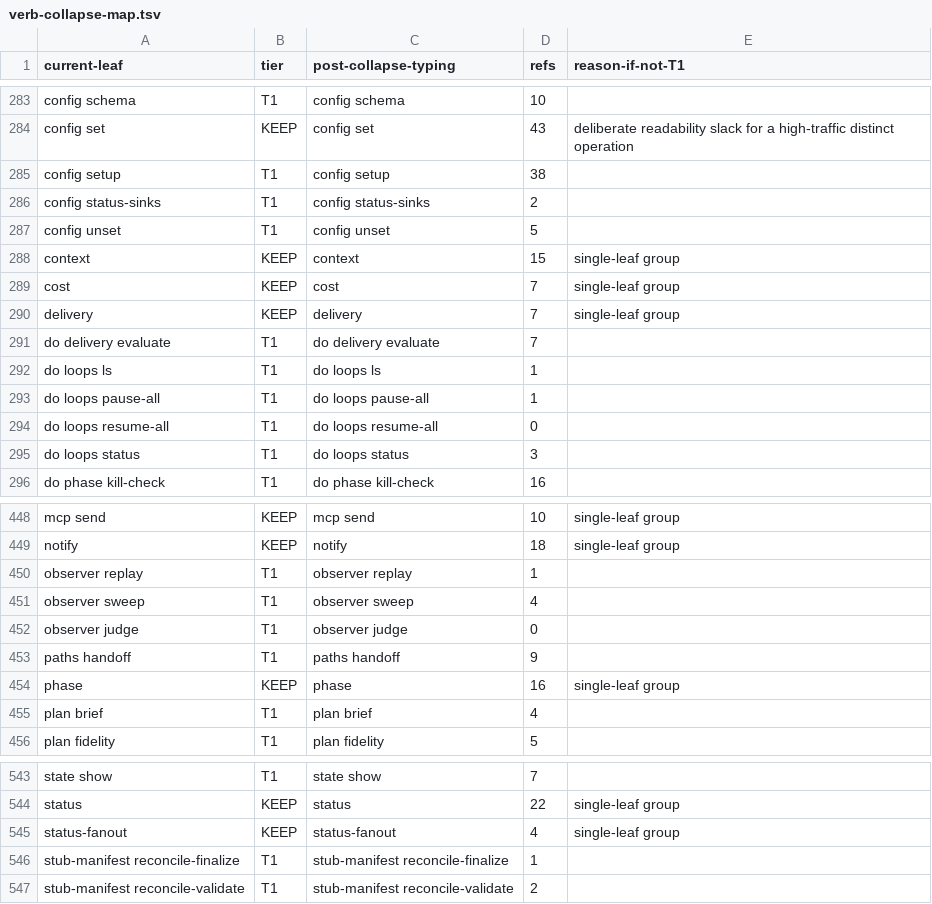
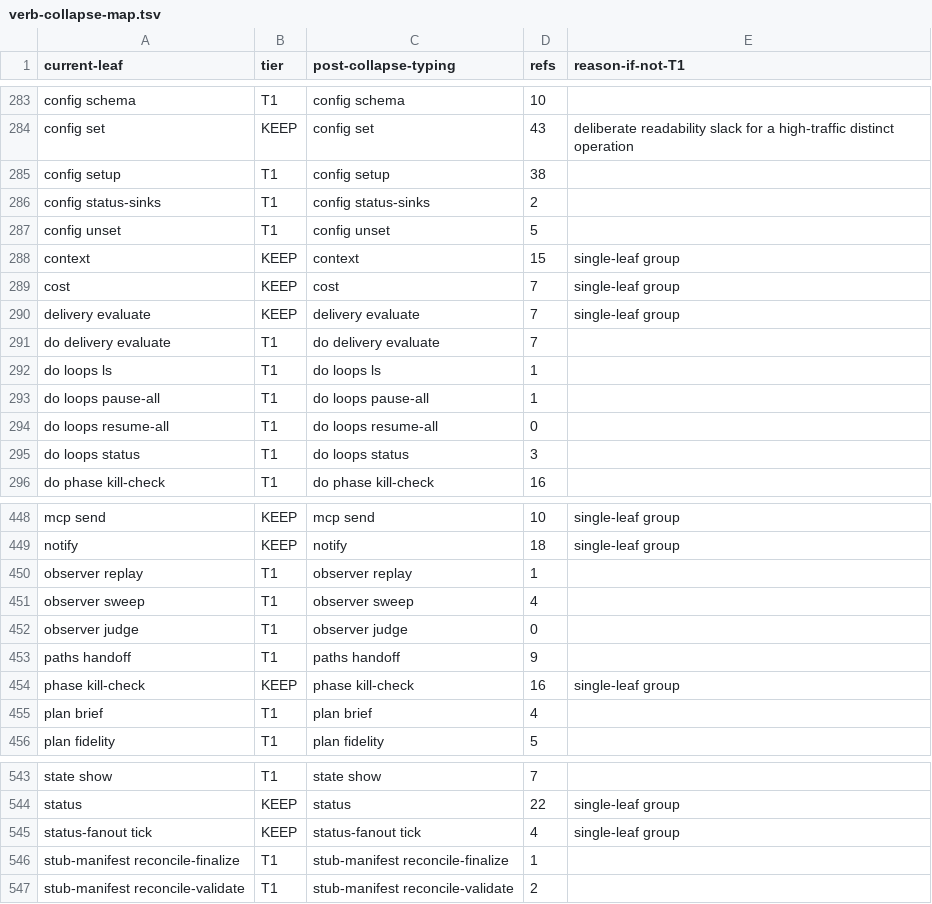
Before and after one commit to bllshttng/footnote, a TSV file: scripts/ci/verb-collapse-map.tsv, drawn as a sheet; only a part is shown, gaps mark what is left out.

Commit message:
fix(registry): name the real leaves of the one-command groups and use an allowed spawn source
The three single-leaf KEEP rows carried the collapsed bare group name; the group-preserving walk registers the group and its subcommand, so the rows name the two-token leaves the baseline enumerates. The event_store seed wrote agent_spawned from source test, which the narrowed schema no longer declares; the seed writes from agents now.

```diff
--- a/scripts/ci/verb-collapse-map.tsv
+++ b/scripts/ci/verb-collapse-map.tsv
@@ -289,3 +289,3 @@ context	KEEP	context	15	single-leaf group
 cost	KEEP	cost	7	single-leaf group
-delivery	KEEP	delivery	7	single-leaf group
+delivery evaluate	KEEP	delivery evaluate	7	single-leaf group
 do delivery evaluate	T1	do delivery evaluate	7
@@ -453,3 +453,3 @@ observer judge	T1	observer judge	0
 paths handoff	T1	paths handoff	9
-phase	KEEP	phase	16	single-leaf group
+phase kill-check	KEEP	phase kill-check	16	single-leaf group
 plan brief	T1	plan brief	4
@@ -544,3 +544,3 @@ state show	T1	state show	7
 status	KEEP	status	22	single-leaf group
-status-fanout	KEEP	status-fanout	4	single-leaf group
+status-fanout tick	KEEP	status-fanout tick	4	single-leaf group
 stub-manifest reconcile-finalize	T1	stub-manifest reconcile-finalize	1
```
Also changed, not shown: 1 other file.
